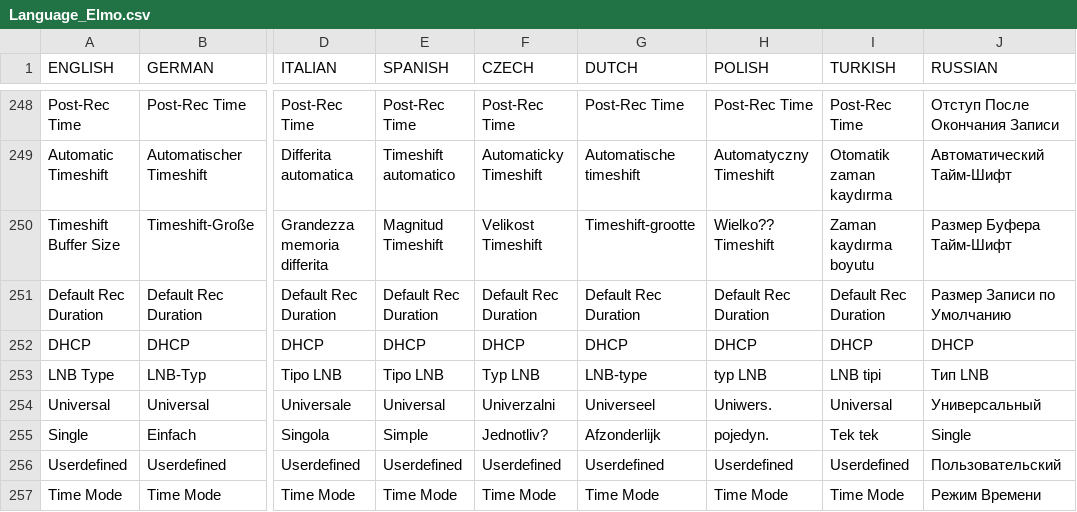
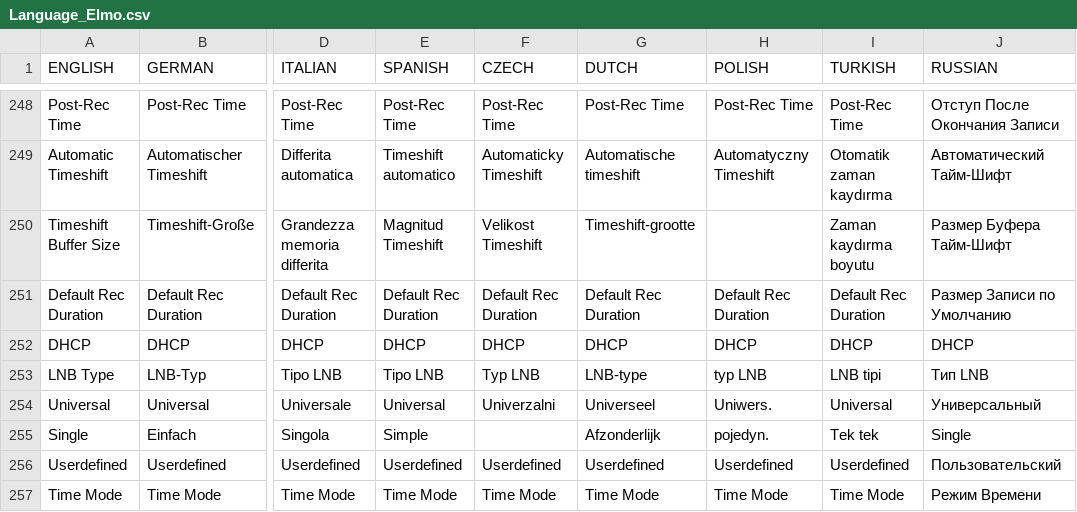
Before and after one commit to prismcube/script.mbox, a CSV file: pvr/gui/windows/Language_Elmo.csv, drawn as a sheet; only a part is shown, gaps mark what is left out; the diff covers the shown part only; the diff names each change by its address in the sheet, - before the commit and + after, or states it on an @@ line.

```diff
--- a/pvr/gui/windows/Language_Elmo.csv
+++ b/pvr/gui/windows/Language_Elmo.csv
-H250 (POLISH): Wielko?? Timeshift
+H250 (POLISH): (empty)
-F255 (CZECH): Jednotliv?
+F255 (CZECH): (empty)
```
Also changed, not shown: 69 edited cells elsewhere in this file, 3 other files.
